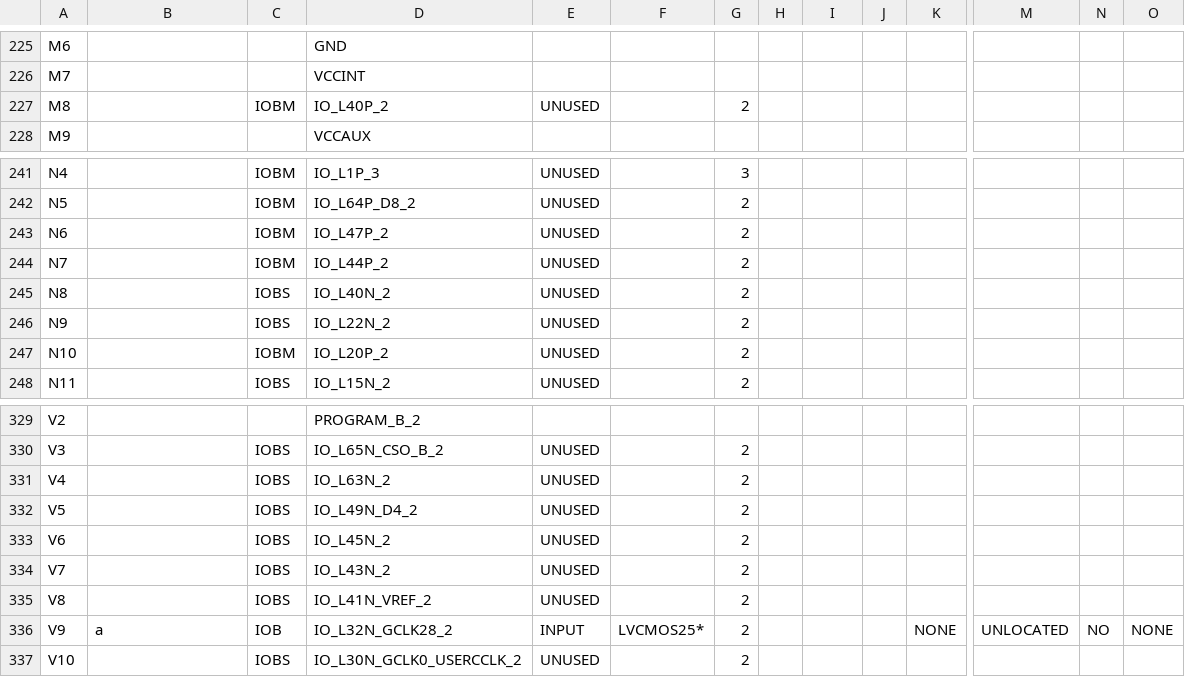
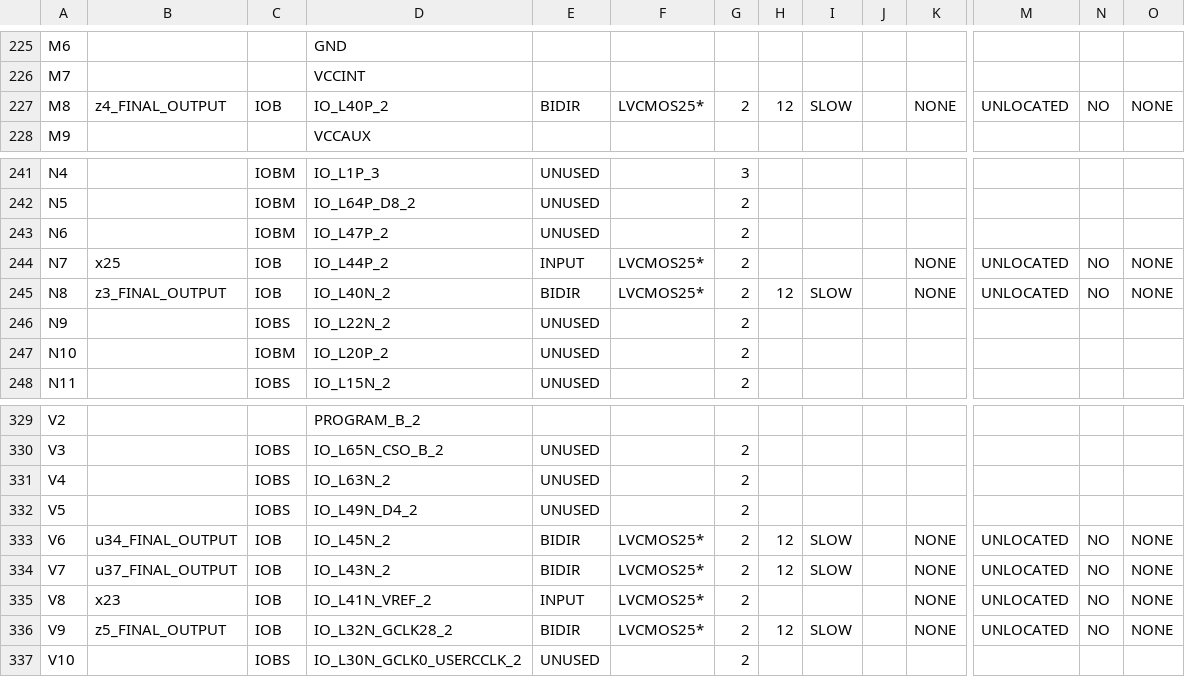
Before and after one commit to florianjomrich/BlifParser, a CSV file: ncdFileAfterPlaceAndRoute/helloWorldRouted_pad.csv, drawn as a sheet; only a part is shown, gaps mark what is left out; the diff covers the shown part only; the diff names each change by its address in the sheet, - before the commit and + after, or states it on an @@ line.

```diff
--- a/ncdFileAfterPlaceAndRoute/helloWorldRouted_pad.csv
+++ b/ncdFileAfterPlaceAndRoute/helloWorldRouted_pad.csv
-B227: (empty)
+B227: z4_FINAL_OUTPUT
-C227: IOBM
+C227: IOB
-E227: UNUSED
+E227: BIDIR
-F227: (empty)
+F227: LVCMOS25*
-H227: (empty)
+H227: 12
-I227: (empty)
+I227: SLOW
-K227: (empty)
+K227: NONE
-M227: (empty)
+M227: UNLOCATED
-N227: (empty)
+N227: NO
-O227: (empty)
+O227: NONE
-B244: (empty)
+B244: x25
-C244: IOBM
+C244: IOB
-E244: UNUSED
+E244: INPUT
-F244:F245: (empty)
+F244:F245: LVCMOS25*
-K244:K245: (empty)
+K244:K245: NONE
-M244:M245: (empty)
+M244:M245: UNLOCATED
-N244:N245: (empty)
+N244:N245: NO
-O244:O245: (empty)
+O244:O245: NONE
-B245: (empty)
+B245: z3_FINAL_OUTPUT
-C245: IOBS
+C245: IOB
-E245: UNUSED
+E245: BIDIR
-H245: (empty)
+H245: 12
-I245: (empty)
+I245: SLOW
-B333: (empty)
+B333: u34_FINAL_OUTPUT
-C333:C335: IOBS
+C333:C335: IOB
-E333:E334: UNUSED
+E333:E334: BIDIR
-F333:F335: (empty)
+F333:F335: LVCMOS25*
-H333:H334: (empty)
+H333:H334: 12
-I333:I334: (empty)
+I333:I334: SLOW
-K333:K335: (empty)
+K333:K335: NONE
-M333:M335: (empty)
+M333:M335: UNLOCATED
-N333:N335: (empty)
+N333:N335: NO
-O333:O335: (empty)
+O333:O335: NONE
-B334: (empty)
+B334: u37_FINAL_OUTPUT
-B335: (empty)
+B335: x23
-E335: UNUSED
+E335: INPUT
-B336: a
+B336: z5_FINAL_OUTPUT
-E336: INPUT
+E336: BIDIR
-H336: (empty)
+H336: 12
-I336: (empty)
+I336: SLOW
```
Also changed, not shown: 75 edited cells elsewhere in this file, 24 other files.
